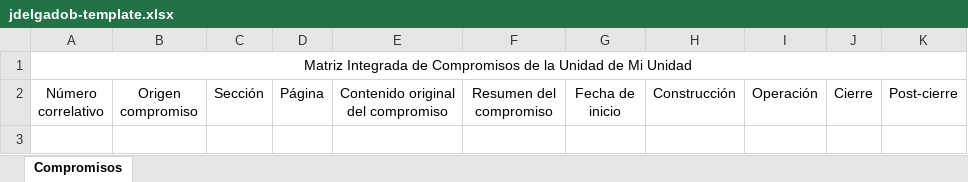
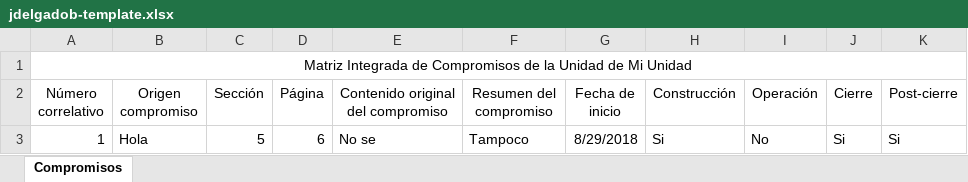
Before and after one commit to eschuler7/compromisos, an Excel workbook: uploads/12345678908/jdelgadob-template.xlsx, sheet Compromisos, drawn as a sheet; values as stored, in another font and other column widths than the file's, no borders; the diff names each change by its address in the sheet, - before the commit and + after, or states it on an @@ line.

Commit message:
Creación de query para inserts en compromisos

```diff
--- a/uploads/12345678908/jdelgadob-template.xlsx (sheet Compromisos)
+++ b/uploads/12345678908/jdelgadob-template.xlsx (sheet Compromisos)
+row 3: 1 | Hola | 5 | 6 | No se | Tampoco | 8/29/2018 | Si | No | Si | Si
```
Also changed, not shown: downloads/12345678908/jdelgadob-plantilla.xlsx, 6 other files.
